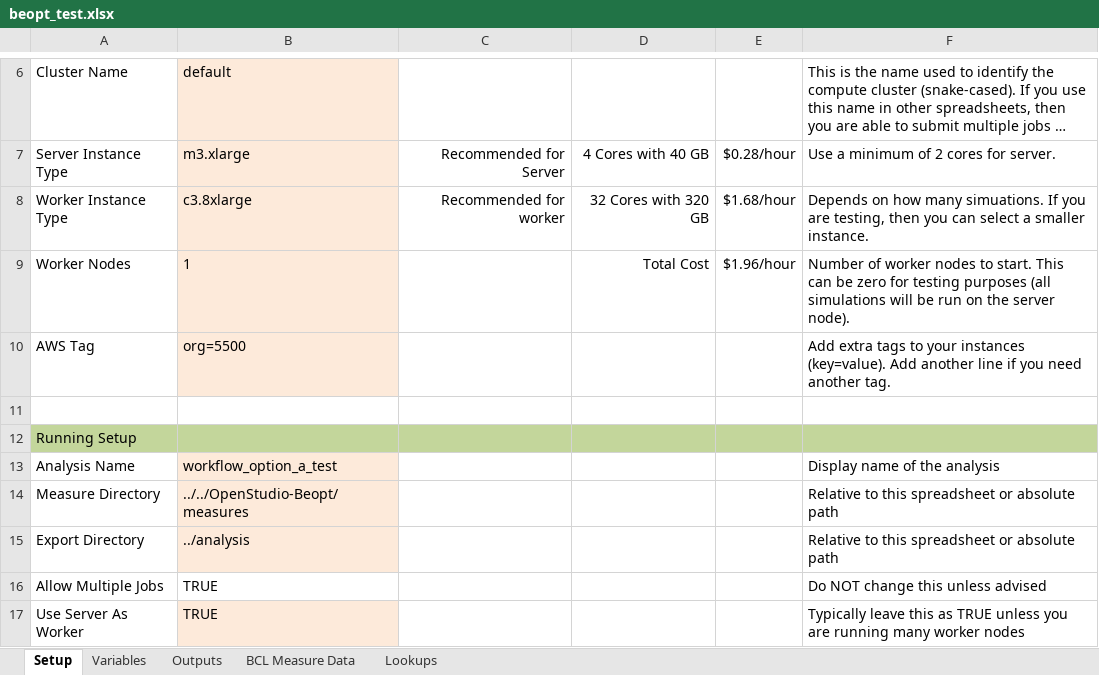
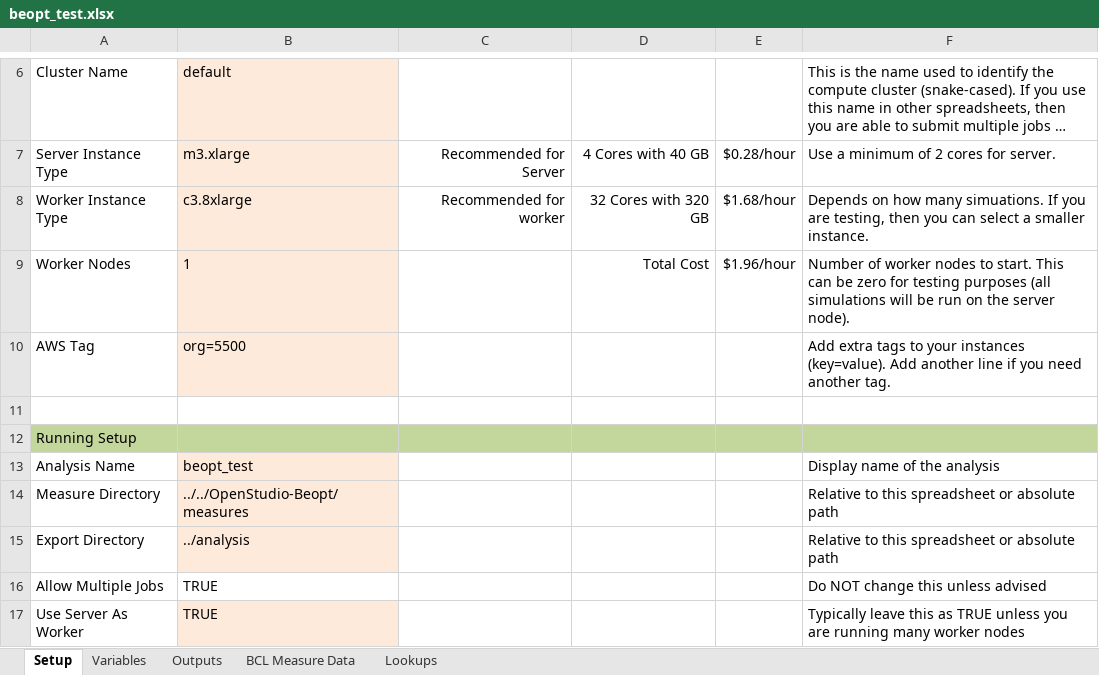
Before and after one commit to DavidGoldwasser/OpenStudio-programmatic-modeling, an Excel workbook: projects/beopt_test.xlsx, sheet Setup, drawn as a sheet; only a part is shown, gaps mark what is left out; long unchanged cells end in …; values as stored, in another font and other column widths than the file's, no borders; the diff names each change by its address in the sheet, - before the commit and + after, or states it on an @@ line.

Commit message:
change seed model ver for BEopt,
also minor xls change

```diff
--- a/projects/beopt_test.xlsx (sheet Setup)
+++ b/projects/beopt_test.xlsx (sheet Setup)
-B13: workflow_option_a_test
+B13: beopt_test
```
Also changed, not shown: 2 other files.
